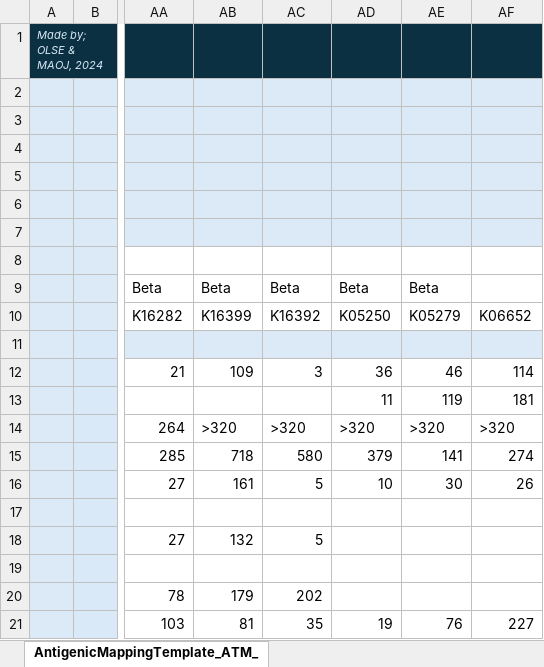
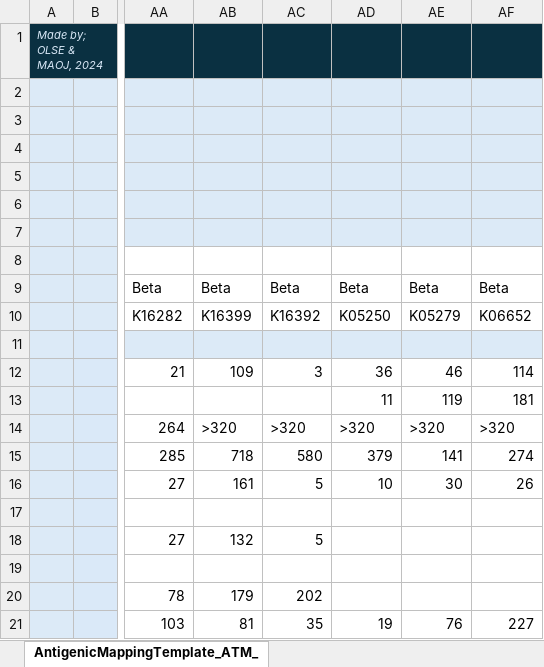
Before and after one commit to OliverSell/Antigenic-Mapping-of-NA, an Excel workbook: _raw/antigenic_map_template.xlsx, sheet AntigenicMappingTemplate_ATM_, drawn as a sheet; only a part is shown, gaps mark what is left out; values as stored, in another font and other column widths than the file's, no borders; charts and pictures not drawn; the diff names each change by its address in the sheet, - before the commit and + after, or states it on an @@ line.

Commit message:
Updaing mistake in template

```diff
--- a/_raw/antigenic_map_template.xlsx (sheet AntigenicMappingTemplate_ATM_)
+++ b/_raw/antigenic_map_template.xlsx (sheet AntigenicMappingTemplate_ATM_)
-AF9: (empty)
+AF9: Beta
```
